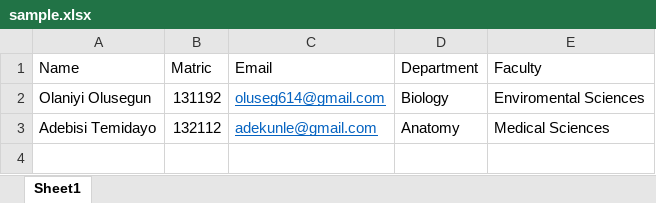
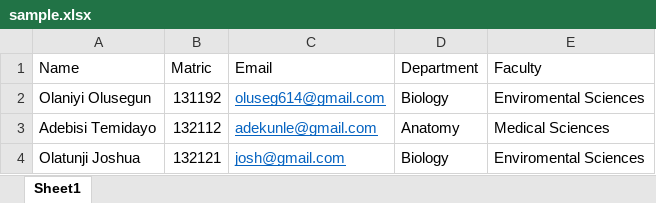
Before and after one commit to crendytech/Cleargo, an Excel workbook: sample.xlsx, sheet Sheet1, drawn as a sheet; values as stored, in another font and other column widths than the file's, no borders; the diff names each change by its address in the sheet, - before the commit and + after, or states it on an @@ line.

```diff
--- a/sample.xlsx (sheet Sheet1)
+++ b/sample.xlsx (sheet Sheet1)
+row 4: Olatunji Joshua | 132121 | josh@gmail.com | Biology | Enviromental Sciences
```
Also changed, not shown: 3 other files.
